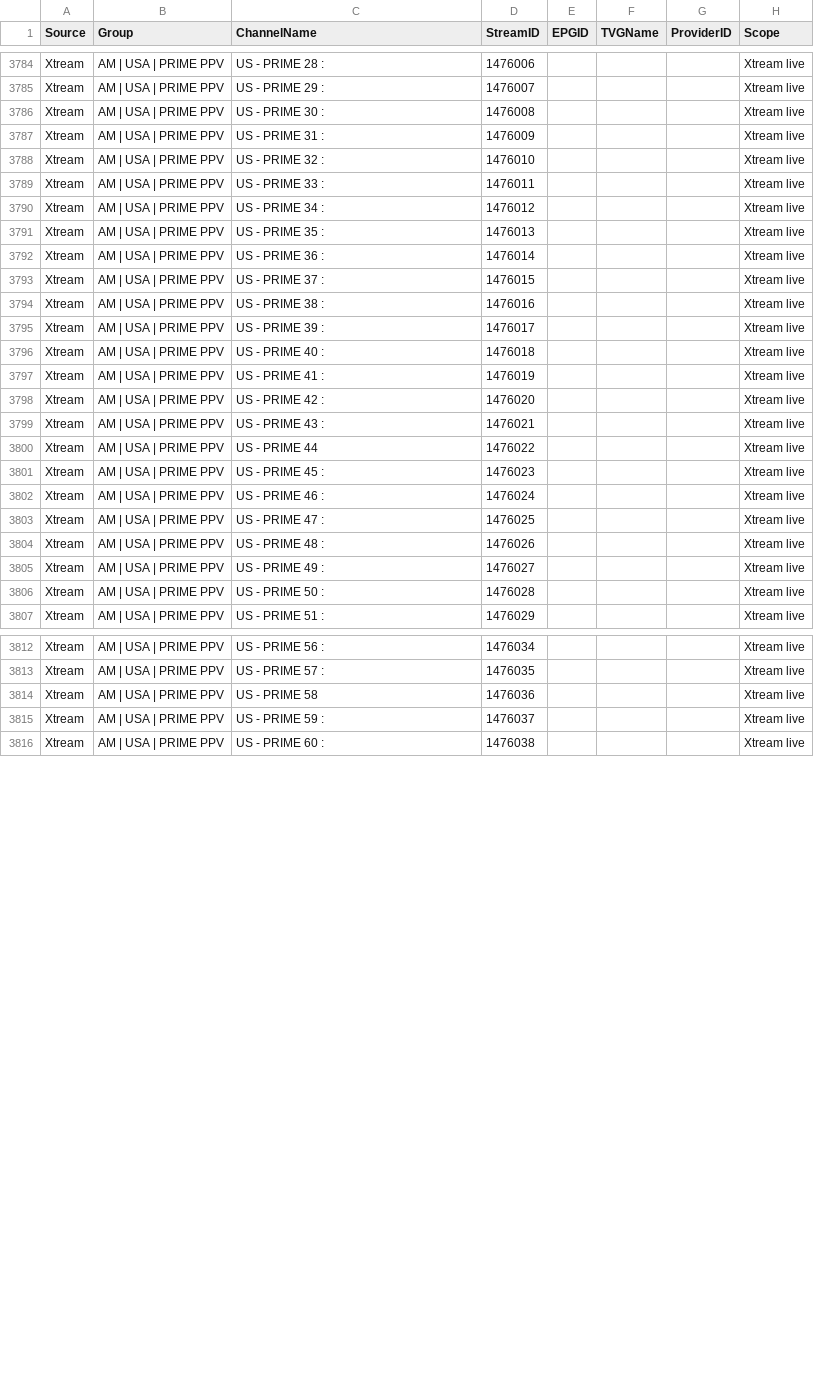
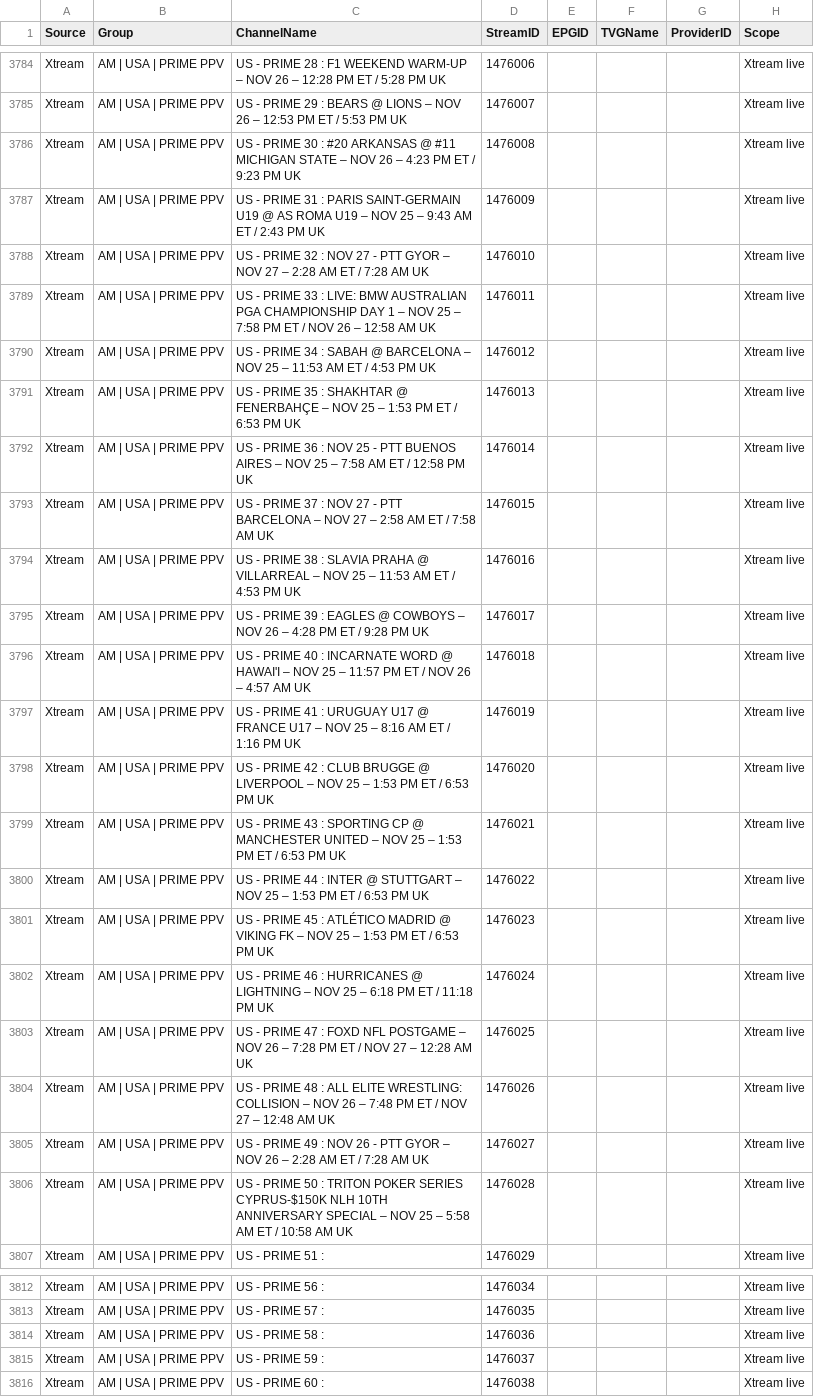
Before and after one commit to 55Corndog1337/My-EPG-v2, a CSV file: channels.csv, drawn as a sheet; only a part is shown, gaps mark what is left out; the diff covers the shown part only; the diff names each change by its address in the sheet, - before the commit and + after, or states it on an @@ line.

```diff
--- a/channels.csv
+++ b/channels.csv
-C3784 (ChannelName): US - PRIME 28 :
+C3784 (ChannelName): US - PRIME 28 : F1 WEEKEND WARM-UP – NOV 26 – 12:28 PM ET / 5:28 PM UK
-C3785 (ChannelName): US - PRIME 29 :
+C3785 (ChannelName): US - PRIME 29 : BEARS @ LIONS – NOV 26 – 12:53 PM ET / 5:53 PM UK
-C3786 (ChannelName): …30 :
+C3786 (ChannelName): …30 : #20 ARKANSAS @ #11 MICHIGAN STATE – NOV 26 – 4:23 PM ET / 9:23 PM UK
-C3787 (ChannelName): …31 :
+C3787 (ChannelName): …31 : PARIS SAINT-GERMAIN U19 @ AS ROMA U19 – NOV 25 – 9:43 AM ET / 2:43 PM UK
-C3788 (ChannelName): US - PRIME 32 :
+C3788 (ChannelName): US - PRIME 32 : NOV 27 - PTT GYOR – NOV 27 – 2:28 AM ET / 7:28 AM UK
-C3789 (ChannelName): …33 :
+C3789 (ChannelName): …33 : LIVE: BMW AUSTRALIAN PGA CHAMPIONSHIP DAY 1 – NOV 25 – 7:58 PM ET / NOV 26 – 12:58 AM UK
-C3790 (ChannelName): US - PRIME 34 :
+C3790 (ChannelName): US - PRIME 34 : SABAH @ BARCELONA – NOV 25 – 11:53 AM ET / 4:53 PM UK
-C3791 (ChannelName): US - PRIME 35 :
+C3791 (ChannelName): US - PRIME 35 : SHAKHTAR @ FENERBAHÇE – NOV 25 – 1:53 PM ET / 6:53 PM UK
-C3792 (ChannelName): …36 :
+C3792 (ChannelName): …36 : NOV 25 - PTT BUENOS AIRES – NOV 25 – 7:58 AM ET / 12:58 PM UK
-C3793 (ChannelName): US - PRIME 37 :
+C3793 (ChannelName): US - PRIME 37 : NOV 27 - PTT BARCELONA – NOV 27 – 2:58 AM ET / 7:58 AM UK
-C3794 (ChannelName): …38 :
+C3794 (ChannelName): …38 : SLAVIA PRAHA @ VILLARREAL – NOV 25 – 11:53 AM ET / 4:53 PM UK
-C3795 (ChannelName): US - PRIME 39 :
+C3795 (ChannelName): US - PRIME 39 : EAGLES @ COWBOYS – NOV 26 – 4:28 PM ET / 9:28 PM UK
-C3796 (ChannelName): …40 :
+C3796 (ChannelName): …40 : INCARNATE WORD @ HAWAI'I – NOV 25 – 11:57 PM ET / NOV 26 – 4:57 AM UK
-C3797 (ChannelName): US - PRIME 41 :
+C3797 (ChannelName): US - PRIME 41 : URUGUAY U17 @ FRANCE U17 – NOV 25 – 8:16 AM ET / 1:16 PM UK
-C3798 (ChannelName): US - PRIME 42 :
+C3798 (ChannelName): US - PRIME 42 : CLUB BRUGGE @ LIVERPOOL – NOV 25 – 1:53 PM ET / 6:53 PM UK
-C3799 (ChannelName): …43 :
+C3799 (ChannelName): …43 : SPORTING CP @ MANCHESTER UNITED – NOV 25 – 1:53 PM ET / 6:53 PM UK
-C3800 (ChannelName): US - PRIME 44
+C3800 (ChannelName): US - PRIME 44 : INTER @ STUTTGART – NOV 25 – 1:53 PM ET / 6:53 PM UK
-C3801 (ChannelName): …45 :
+C3801 (ChannelName): …45 : ATLÉTICO MADRID @ VIKING FK – NOV 25 – 1:53 PM ET / 6:53 PM UK
-C3802 (ChannelName): US - PRIME 46 :
+C3802 (ChannelName): US - PRIME 46 : HURRICANES @ LIGHTNING – NOV 25 – 6:18 PM ET / 11:18 PM UK
-C3803 (ChannelName): …47 :
+C3803 (ChannelName): …47 : FOXD NFL POSTGAME – NOV 26 – 7:28 PM ET / NOV 27 – 12:28 AM UK
-C3804 (ChannelName): …48 :
+C3804 (ChannelName): …48 : ALL ELITE WRESTLING: COLLISION – NOV 26 – 7:48 PM ET / NOV 27 – 12:48 AM UK
-C3805 (ChannelName): US - PRIME 49 :
+C3805 (ChannelName): US - PRIME 49 : NOV 26 - PTT GYOR – NOV 26 – 2:28 AM ET / 7:28 AM UK
-C3806 (ChannelName): …50 :
+C3806 (ChannelName): …50 : TRITON POKER SERIES CYPRUS-$150K NLH 10TH ANNIVERSARY SPECIAL – NOV 25 – 5:58 AM ET / 10:58 AM UK
-C3814 (ChannelName): US - PRIME 58
+C3814 (ChannelName): US - PRIME 58 :
```
Also changed, not shown: 67 edited cells elsewhere in this file.
